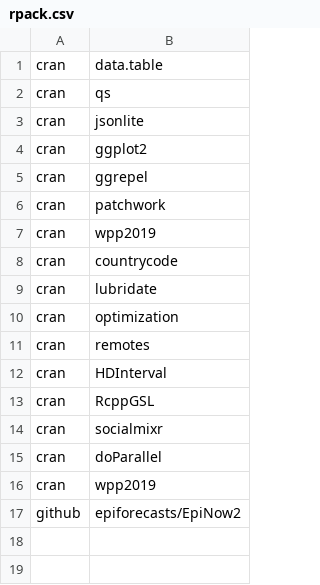
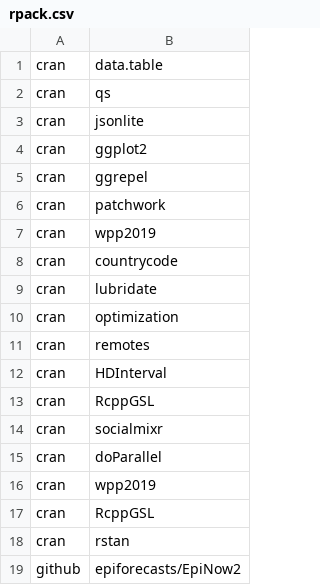
Before and after one commit to cmmid/SA2UK, a CSV file: ins/rpack.csv, drawn as a sheet.

```diff
--- a/ins/rpack.csv
+++ b/ins/rpack.csv
@@ -16,2 +16,4 @@ cran, doParallel
 cran, wpp2019
+cran, RcppGSL
+cran, rstan
 github, epiforecasts/EpiNow2
```
Also changed, not shown: 1 other file.
